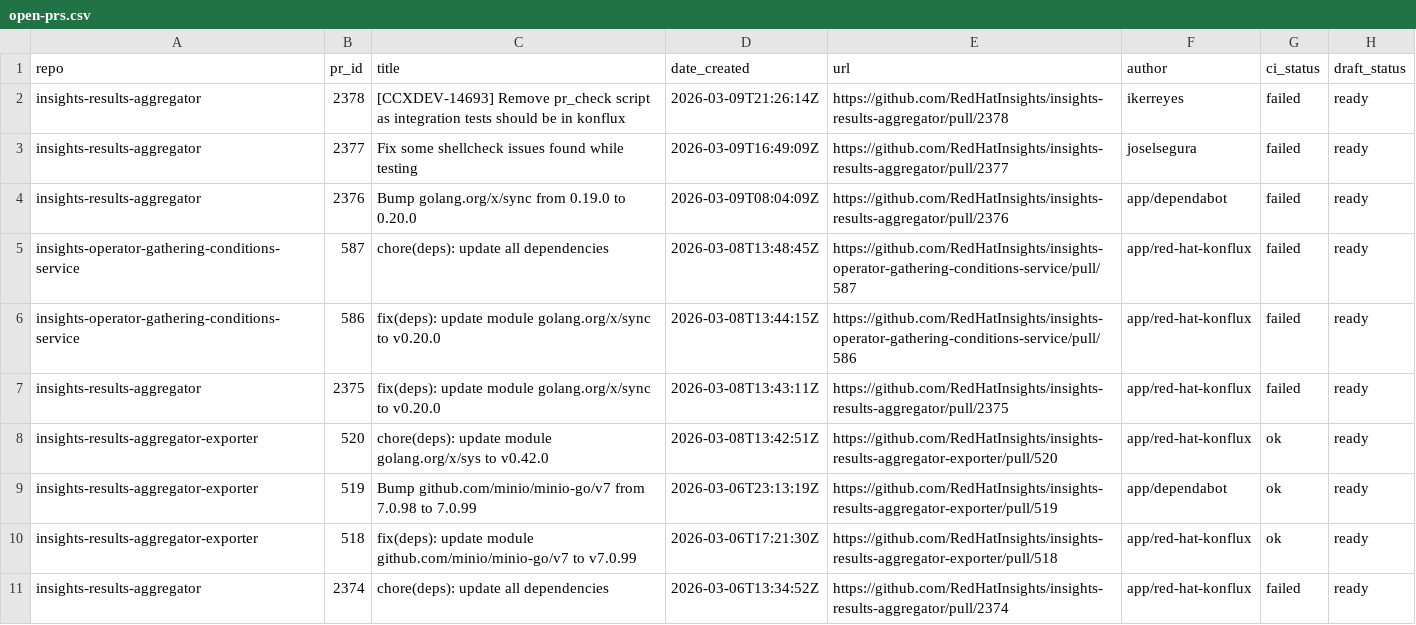
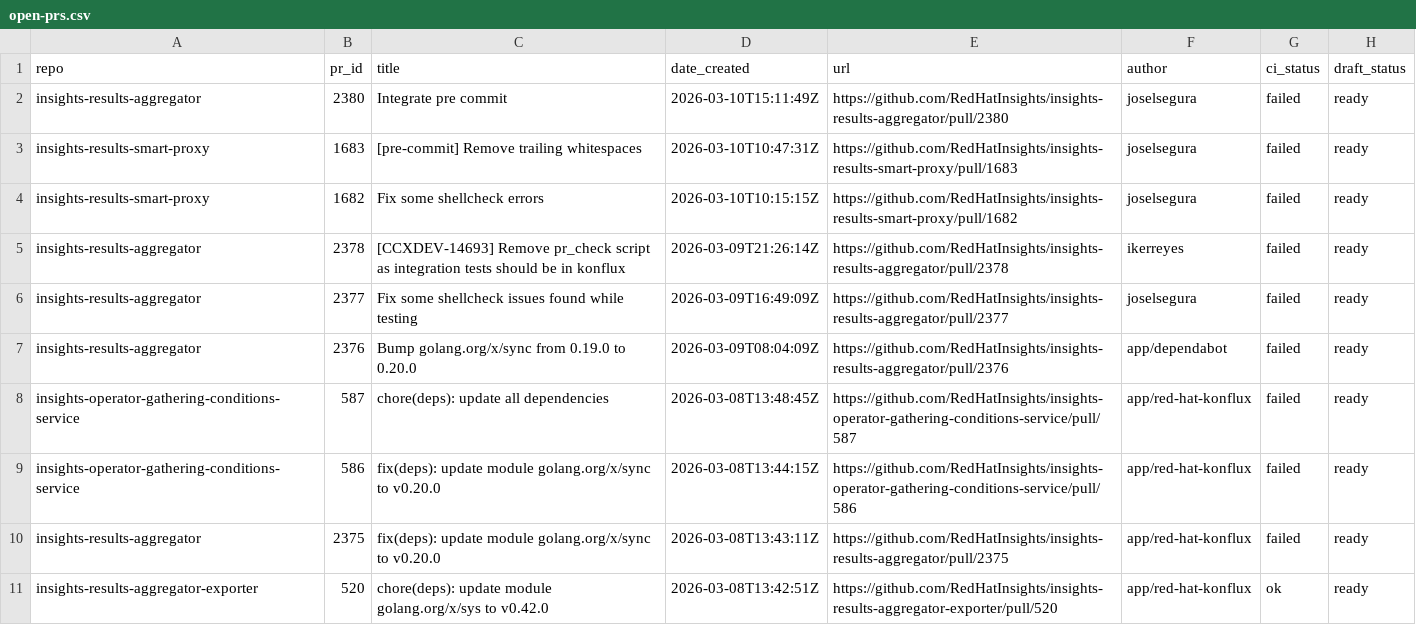
Before and after one commit to lenasolarova/processing-tools-github, a CSV file: open_mr_pr/github/open-prs.csv, drawn as a sheet; only a part is shown; the shorter side is filled out with more unchanged rows.

```diff
--- a/open_mr_pr/github/open-prs.csv
+++ b/open_mr_pr/github/open-prs.csv
@@ -1,2 +1,5 @@
 repo,pr_id,title,date_created,url,author,ci_status,draft_status
+insights-results-aggregator,2380,Integrate pre commit,2026-03-10T15:11:49Z,https://github.com/RedHatInsights/insights-results-aggregator/pull/2380,joselsegura,failed,ready
+insights-results-smart-proxy,1683,[pre-commit] Remove trailing whitespaces,2026-03-10T10:47:31Z,https://github.com/RedHatInsights/insights-results-smart-proxy/pull/1683,joselsegura,failed,ready
+insights-results-smart-proxy,1682,Fix some shellcheck errors,2026-03-10T10:15:15Z,https://github.com/RedHatInsights/insights-results-smart-proxy/pull/1682,joselsegura,failed,ready
 insights-results-aggregator,2378,[CCXDEV-14693] Remove pr_check script as integration tests should be in konflux,2026-03-09T21:26:14Z,https://github.com/RedHatInsights/insights-results-aggregator/pull/2378,ikerreyes,failed,ready
```
Also changed, not shown: 3 other files.
